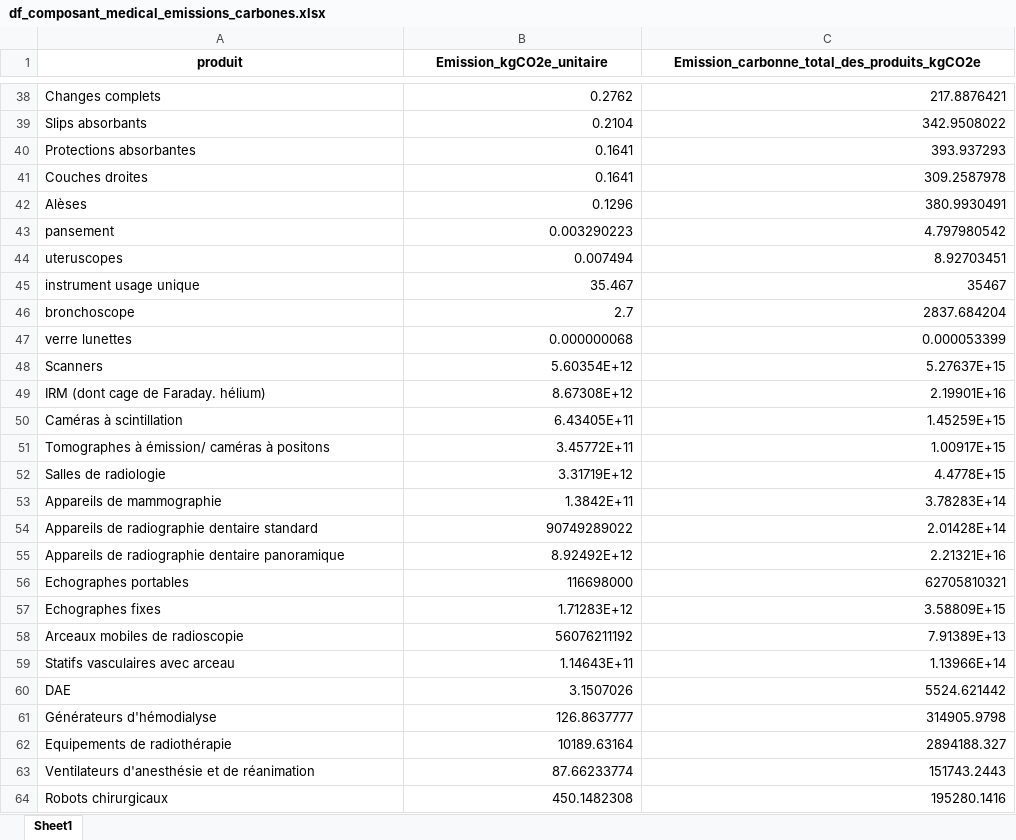
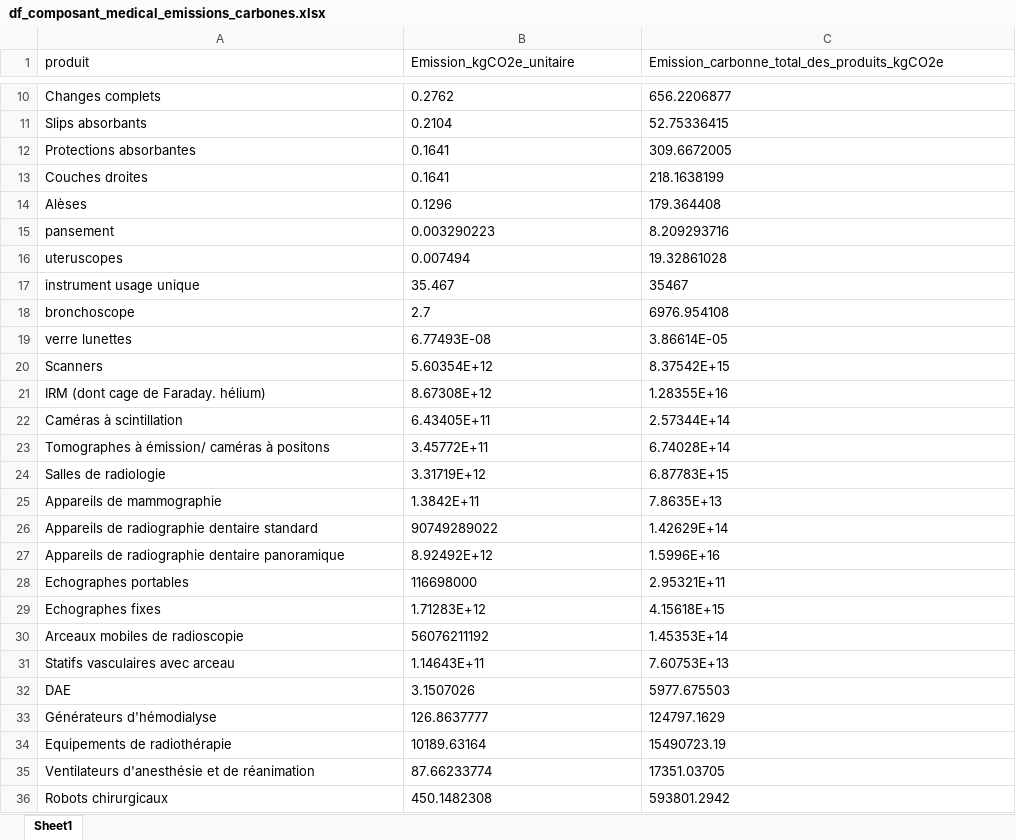
Before and after one commit to jrm-projects/datachallenge2026, an Excel workbook: sujets/chu/Axe_2/results/df_composant_medical_emissions_carbones.xlsx, sheet Sheet1, drawn as a sheet; only a part is shown, gaps mark what is left out; values as stored, in another font and other column widths than the file's, no borders; removed rows and columns are numbered as before the commit, all else as after; the diff covers the shown part only; the diff names each change by its address in the sheet, - before the commit and + after, or states it on an @@ line.

```diff
--- a/sujets/chu/Axe_2/results/df_composant_medical_emissions_carbones.xlsx (sheet Sheet1)
+++ b/sujets/chu/Axe_2/results/df_composant_medical_emissions_carbones.xlsx (sheet Sheet1)
@@ A1:C1 bold: on → off, alignment: center → left @@
-B10:B16 alignment: right
+B10:B16 alignment: left
-C10: 217.8876421
+C10: 656.2206877
-C11: 342.9508022
+C11: 52.75336415
-C12: 393.937293
+C12: 309.6672005
-C13: 309.2587978
+C13: 218.1638199
-C14: 380.9930491
+C14: 179.364408
-C15: 4.797980542
+C15: 8.209293716
-C16: 8.92703451
+C16: 19.32861028
-B17:C17 alignment: right
+B17:C17 alignment: left
-B18 alignment: right
+B18 alignment: left
-C18: 2837.684204
+C18: 6976.954108
-row 47: verre lunettes | 0.000000068 | 0.000053399
+row 19: verre lunettes | 6.77493E-08 | 3.86614E-05
-B20:B36 alignment: right
+B20:B36 alignment: left
-C20: 5.27637E+15
+C20: 8.37542E+15
-C21: 2.19901E+16
+C21: 1.28355E+16
-C22: 1.45259E+15
+C22: 2.57344E+14
-C23: 1.00917E+15
+C23: 6.74028E+14
-C24: 4.4778E+15
+C24: 6.87783E+15
-C25: 3.78283E+14
+C25: 7.8635E+13
-C26: 2.01428E+14
+C26: 1.42629E+14
-C27: 2.21321E+16
+C27: 1.5996E+16
-C28: 62705810321
+C28: 2.95321E+11
-C29: 3.58809E+15
+C29: 4.15618E+15
-C30: 7.91389E+13
+C30: 1.45353E+14
-C31: 1.13966E+14
+C31: 7.60753E+13
-C32: 5524.621442
+C32: 5977.675503
-C33: 314905.9798
+C33: 124797.1629
-C34: 2894188.327
+C34: 15490723.19
-C35: 151743.2443
+C35: 17351.03705
-C36: 195280.1416
+C36: 593801.2942
```
Also changed, not shown: 7 added rows, 35 removed rows, 8 edited cells and cell formats elsewhere in this sheet, sujets/chu/Axe_2/Axe_2_bdd/Axe_2_bdd/1_incontinence_somme/incontinence_parProduit.xlsx, sujets/chu/Axe_2/Axe_2_bdd/Axe_2_bdd/2_pansements_composite/pansement_parProduit.xlsx, 39 other files.
